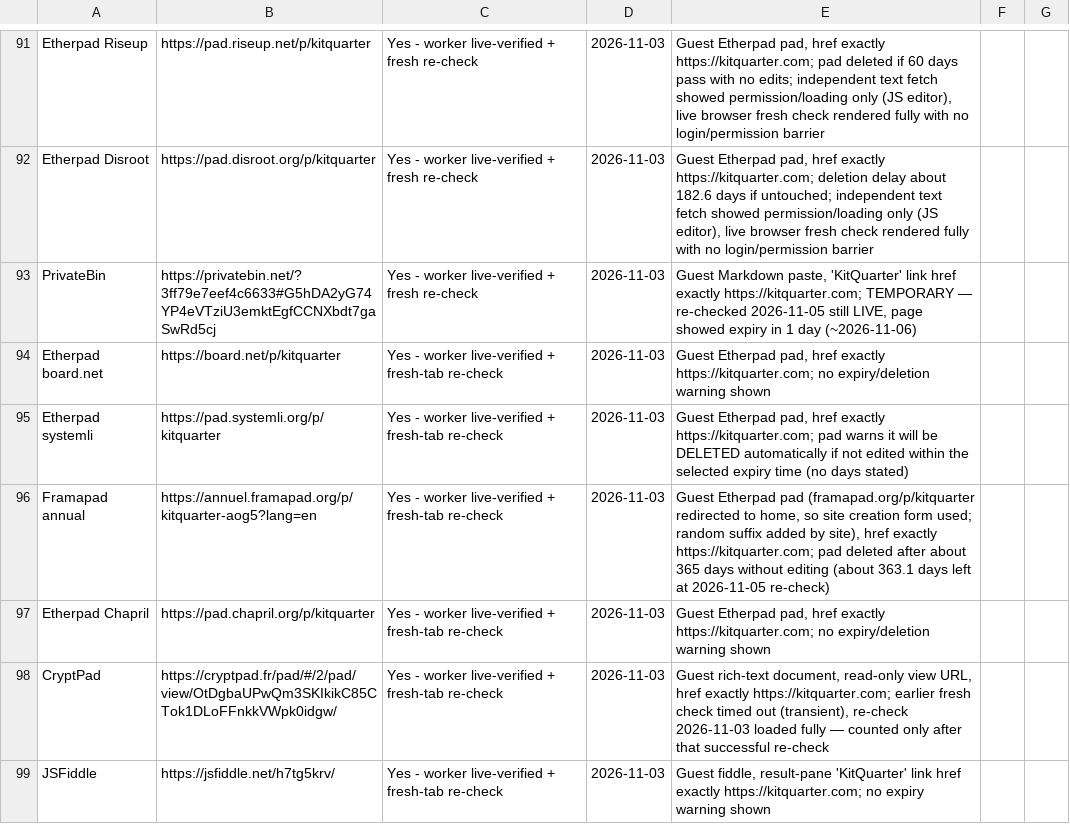
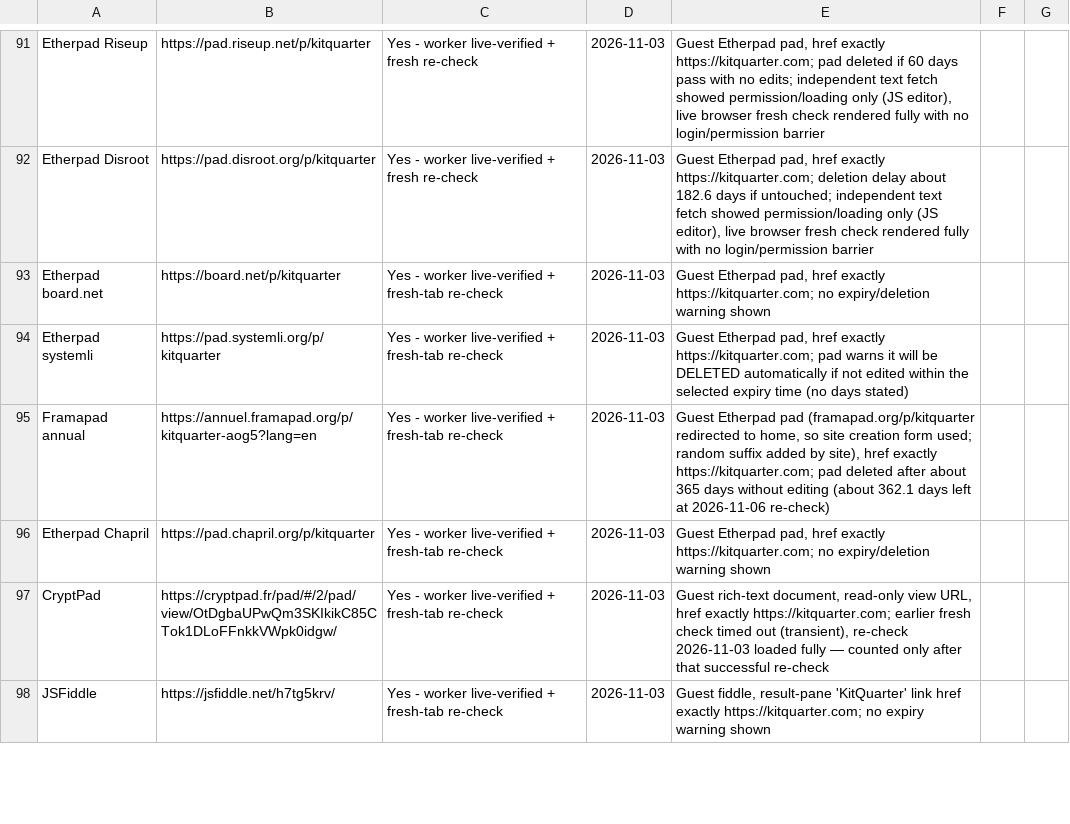
Before and after one commit to authorityspoke/authorityspoke.github.io, a CSV file: data/kitquarter-live-links.csv, drawn as a sheet; only a part is shown, gaps mark what is left out; the diff covers the shown part only.

Commit message:
Update directory: KitQuarter total 116 -> 121 (PrivateBin 2nd, linxx.net, gattini.ninja, Framapad annual 2nd, Picapad, Ouvaton; old PrivateBin expired)

```diff
--- a/data/kitquarter-live-links.csv
+++ b/data/kitquarter-live-links.csv
@@ -92,6 +92,5 @@ Etherpad Riseup,https://pad.riseup.net/p/kitquarter,Yes - worker live-verified +
 Etherpad Disroot,https://pad.disroot.org/p/kitquarter,Yes - worker live-verified + fresh re-check,2026-11-03,"Guest Etherpad pad, href exactly https://kitquarter.com; deletion delay about 182.6 days if untouched; independent text fetch showed permission/loading only (JS editor), live browser fresh check rendered fully with no login/permission barrier"
-PrivateBin,https://privatebin.net/?3ff79e7eef4c6633#G5hDA2yG74YP4eVTziU3emktEgfCCNXbdt7gaSwRd5cj,Yes - worker live-verified + fresh re-check,2026-11-03,"Guest Markdown paste, 'KitQuarter' link href exactly https://kitquarter.com; TEMPORARY — re-checked 2026-11-05 still LIVE, page showed expiry in 1 day (~2026-11-06)"
 Etherpad board.net,https://board.net/p/kitquarter,Yes - worker live-verified + fresh-tab re-check,2026-11-03,"Guest Etherpad pad, href exactly https://kitquarter.com; no expiry/deletion warning shown"
 Etherpad systemli,https://pad.systemli.org/p/kitquarter,Yes - worker live-verified + fresh-tab re-check,2026-11-03,"Guest Etherpad pad, href exactly https://kitquarter.com; pad warns it will be DELETED automatically if not edited within the selected expiry time (no days stated)"
-Framapad annual,https://annuel.framapad.org/p/kitquarter-aog5?lang=en,Yes - worker live-verified + fresh-tab re-check,2026-11-03,"Guest Etherpad pad (framapad.org/p/kitquarter redirected to home, so site creation form used; random suffix added by site), href exactly https://kitquarter.com; pad deleted after about 365 days without editing (about 363.1 days left at 2026-11-05 re-check)"
+Framapad annual,https://annuel.framapad.org/p/kitquarter-aog5?lang=en,Yes - worker live-verified + fresh-tab re-check,2026-11-03,"Guest Etherpad pad (framapad.org/p/kitquarter redirected to home, so site creation form used; random suffix added by site), href exactly https://kitquarter.com; pad deleted after about 365 days without editing (about 362.1 days left at 2026-11-06 re-check)"
 Etherpad Chapril,https://pad.chapril.org/p/kitquarter,Yes - worker live-verified + fresh-tab re-check,2026-11-03,"Guest Etherpad pad, href exactly https://kitquarter.com; no expiry/deletion warning shown"
```
Also changed, not shown: 6 added rows and 4 edited cells elsewhere in this file, 2 other files.
